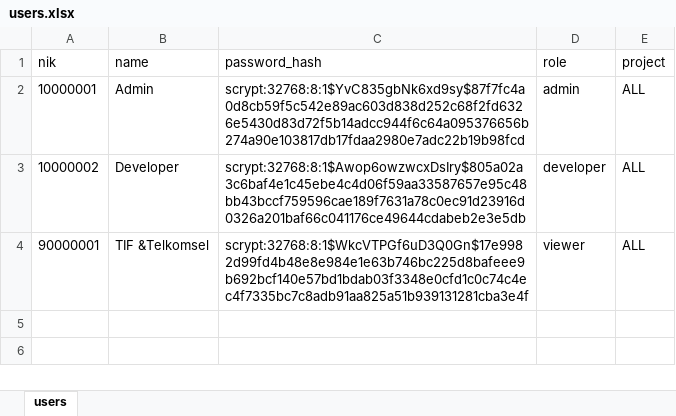
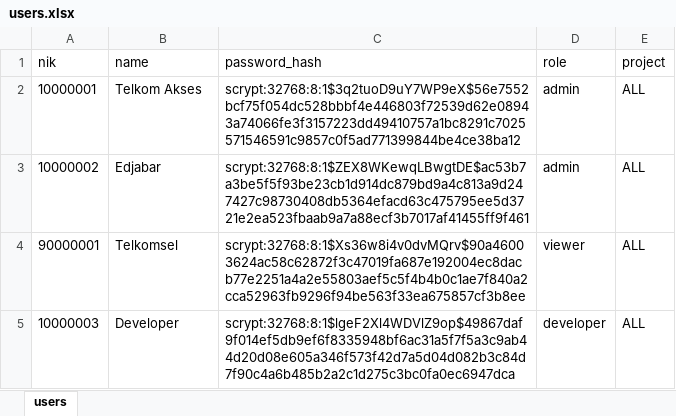
Before and after one commit to hardi1xxx/PT3Bot, an Excel workbook: users.xlsx, sheet users, drawn as a sheet; values as stored, in another font and other column widths than the file's, no borders; the diff names each change by its address in the sheet, - before the commit and + after, or states it on an @@ line.

Commit message:
adjust user and aging add fimoco menu FBB

```diff
--- a/users.xlsx (sheet users)
+++ b/users.xlsx (sheet users)
-B2 (name): Admin
+B2 (name): Telkom Akses
-C2 (password_hash): scrypt:32768:8:1$YvC835gbNk6xd9sy$87f7fc4a0d8cb59f5c542e89ac603d838d252c68f2fd6326e5430d83d72f5b14adcc944f6c64a095376656b274a90e103817db17fdaa2980e7adc22b19b98fcd
+C2 (password_hash): scrypt:32768:8:1$3q2tuoD9uY7WP9eX$56e7552bcf75f054dc528bbbf4e446803f72539d62e08943a74066fe3f3157223dd49410757a1bc8291c7025571546591c9857c0f5ad771399844be4ce38ba12
-B3 (name): Developer
+B3 (name): Edjabar
-C3 (password_hash): scrypt:32768:8:1$Awop6owzwcxDsIry$805a02a3c6baf4e1c45ebe4c4d06f59aa33587657e95c48bb43bccf759596cae189f7631a78c0ec91d23916d0326a201baf66c041176ce49644cdabeb2e3e5db
+C3 (password_hash): scrypt:32768:8:1$ZEX8WKewqLBwgtDE$ac53b7a3be5f5f93be23cb1d914dc879bd9a4c813a9d247427c98730408db5364efacd63c475795ee5d3721e2ea523fbaab9a7a88ecf3b7017af41455ff9f461
-D3 (role): developer
+D3 (role): admin
-B4 (name): TIF &Telkomsel
+B4 (name): Telkomsel
-C4 (password_hash): scrypt:32768:8:1$WkcVTPGf6uD3Q0Gn$17e9982d99fd4b48e8e984e1e63b746bc225d8bafeee9b692bcf140e57bd1bdab03f3348e0cfd1c0c74c4ec4f7335bc7c8adb91aa825a51b939131281cba3e4f
+C4 (password_hash): scrypt:32768:8:1$Xs36w8i4v0dvMQrv$90a46003624ac58c62872f3c47019fa687e192004ec8dacb77e2251a4a2e55803aef5c5f4b4b0c1ae7f840a2cca52963fb9296f94be563f33ea675857cf3b8ee
+row 5: 10000003 | Developer | scrypt:32768:8:1$lgeF2Xl4WDVlZ9op$49867daf9f014ef5db9ef6f8335948bf6ac31a5f7f5a3c9ab44d20d08e605a346f573f42d7a5d04d082b3c84d7f90c4a6b485b2a2c1d275c3bc0fa0ec6947dca | developer | ALL
```
Also changed, not shown: 2 other files.
